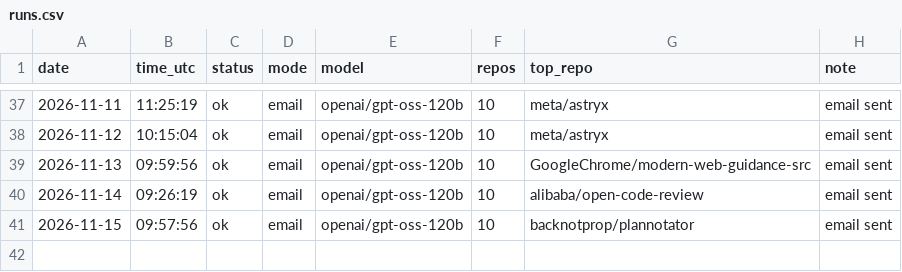
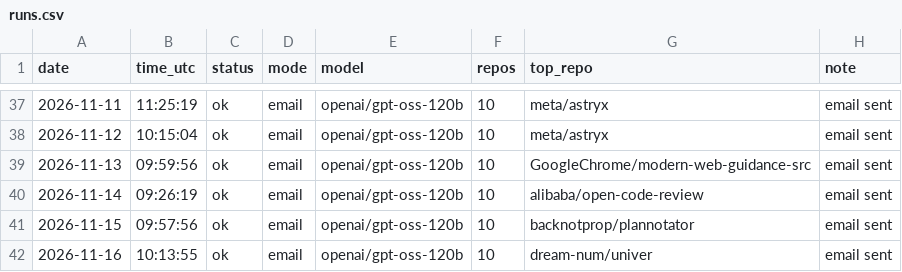
Before and after one commit to netraax/trending-digest, a CSV file: logs/runs.csv, drawn as a sheet; only a part is shown, gaps mark what is left out.

```diff
--- a/logs/runs.csv
+++ b/logs/runs.csv
@@ -41 +41,2 @@ date,time_utc,status,mode,model,repos,top_repo,note
 2026-11-15,09:57:56,ok,email,openai/gpt-oss-120b,10,backnotprop/plannotator,email sent
+2026-11-16,10:13:55,ok,email,openai/gpt-oss-120b,10,dream-num/univer,email sent
```
Also changed, not shown: 5 other files.
